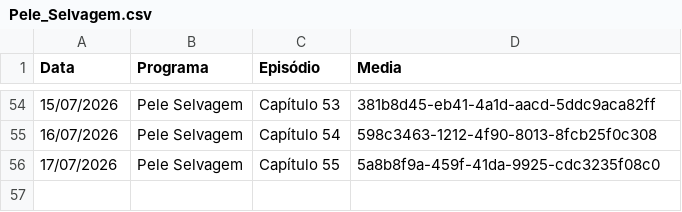
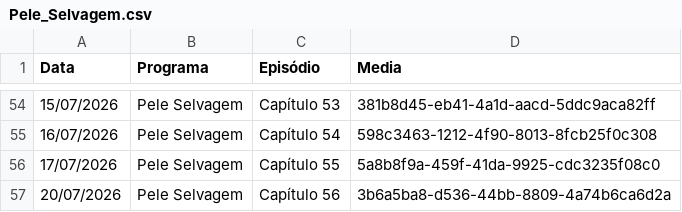
Before and after one commit to henriquerossi/Grade-SBTNovelas, a CSV file: programas/Pele_Selvagem.csv, drawn as a sheet; only a part is shown, gaps mark what is left out; the diff names each change by its address in the sheet, - before the commit and + after, or states it on an @@ line.

```diff
--- a/programas/Pele_Selvagem.csv
+++ b/programas/Pele_Selvagem.csv
+row 57: 20/07/2026 | Pele Selvagem | Capítulo 56 | 3b6a5ba8-d536-44bb-8809-4a74b6ca6d2a
```
Also changed, not shown: programas/Amor_e_Ódio.csv, programas/Camaleões.csv, 5 other files.
